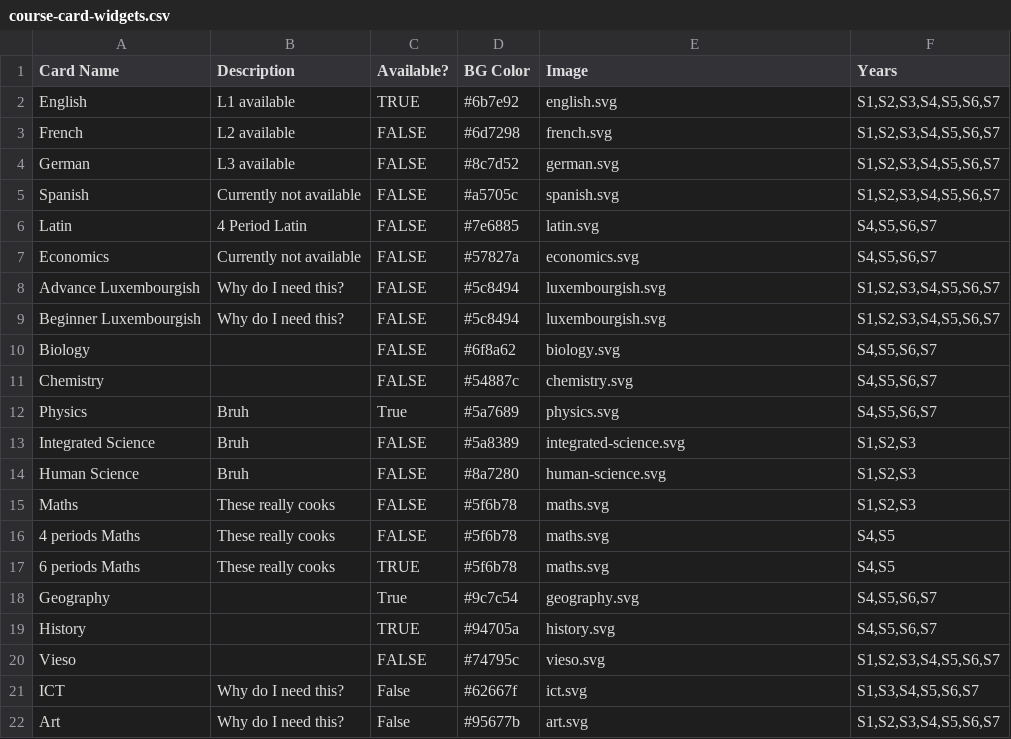
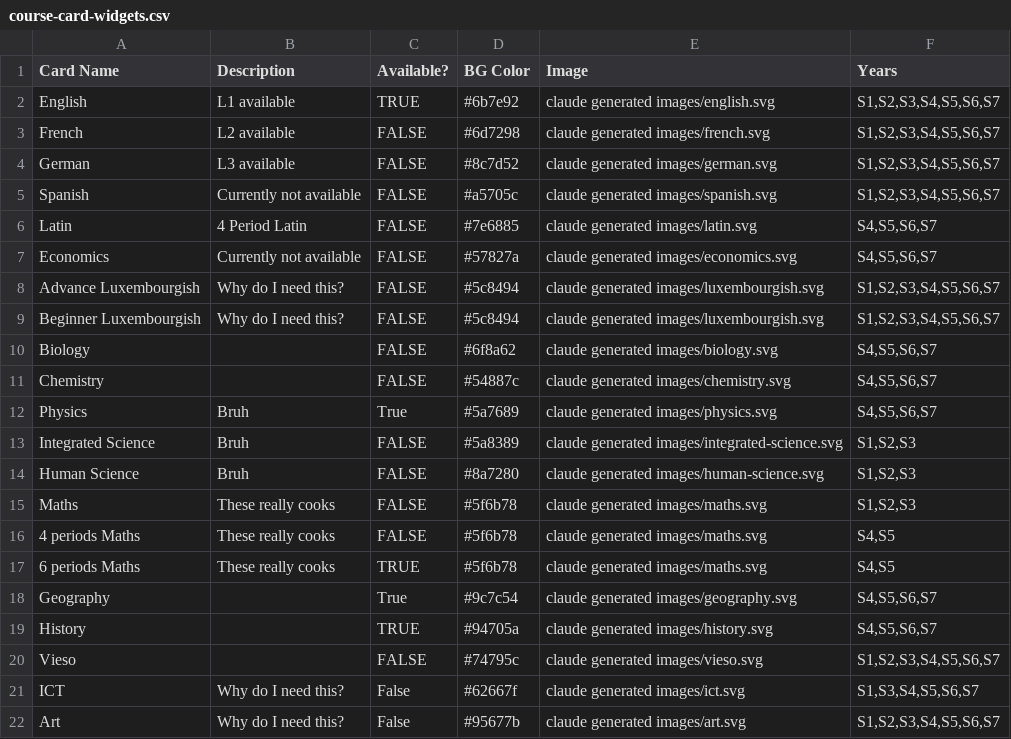
Before and after one commit to shining3366dev-prog/Syllabusplus-Database, a CSV file: course-card-widgets.csv, drawn as a sheet.

Commit message:
Group generated SVG thumbnails and diagrams into "claude generated images/"
Moves the 18 per-subject SVG thumbnails and 4 trilingual article
diagrams out of images/ and articles_data/ into one folder, and
updates the CSV image paths and article diagram references accordingly.

```diff
--- a/course-card-widgets.csv
+++ b/course-card-widgets.csv
@@ -1,22 +1,22 @@
 Card Name;Description;Available?;BG Color;Image;Years
-English;L1 available;TRUE;#6b7e92;english.svg;S1,S2,S3,S4,S5,S6,S7
-French;L2 available;FALSE;#6d7298;french.svg;S1,S2,S3,S4,S5,S6,S7
-German;L3 available;FALSE;#8c7d52;german.svg;S1,S2,S3,S4,S5,S6,S7
-Spanish;Currently not available;FALSE;#a5705c;spanish.svg;S1,S2,S3,S4,S5,S6,S7
-Latin;4 Period Latin;FALSE;#7e6885;latin.svg;S4,S5,S6,S7
-Economics;Currently not available;FALSE;#57827a;economics.svg;S4,S5,S6,S7
-Advance Luxembourgish;Why do I need this?;FALSE;#5c8494;luxembourgish.svg;S1,S2,S3,S4,S5,S6,S7
-Beginner Luxembourgish;Why do I need this?;FALSE;#5c8494;luxembourgish.svg;S1,S2,S3,S4,S5,S6,S7
-Biology;;FALSE;#6f8a62;biology.svg;S4,S5,S6,S7
-Chemistry;;FALSE;#54887c;chemistry.svg;S4,S5,S6,S7
-Physics;Bruh;True;#5a7689;physics.svg;S4,S5,S6,S7
-Integrated Science;Bruh;FALSE;#5a8389;integrated-science.svg;S1,S2,S3
-Human Science;Bruh;FALSE;#8a7280;human-science.svg;S1,S2,S3
-Maths;These really cooks;FALSE;#5f6b78;maths.svg;S1,S2,S3
-4 periods Maths;These really cooks;FALSE;#5f6b78;maths.svg;S4,S5
-6 periods Maths;These really cooks;TRUE;#5f6b78;maths.svg;S4,S5
-Geography;;True;#9c7c54;geography.svg;S4,S5,S6,S7
-History;;TRUE;#94705a;history.svg;S4,S5,S6,S7
-Vieso;;FALSE;#74795c;vieso.svg;S1,S2,S3,S4,S5,S6,S7
-ICT;Why do I need this?;False;#62667f;ict.svg;S1,S3,S4,S5,S6,S7
-Art;Why do I need this?;False;#95677b;art.svg;S1,S2,S3,S4,S5,S6,S7
+English;L1 available;TRUE;#6b7e92;claude generated images/english.svg;S1,S2,S3,S4,S5,S6,S7
+French;L2 available;FALSE;#6d7298;claude generated images/french.svg;S1,S2,S3,S4,S5,S6,S7
+German;L3 available;FALSE;#8c7d52;claude generated images/german.svg;S1,S2,S3,S4,S5,S6,S7
+Spanish;Currently not available;FALSE;#a5705c;claude generated images/spanish.svg;S1,S2,S3,S4,S5,S6,S7
+Latin;4 Period Latin;FALSE;#7e6885;claude generated images/latin.svg;S4,S5,S6,S7
+Economics;Currently not available;FALSE;#57827a;claude generated images/economics.svg;S4,S5,S6,S7
+Advance Luxembourgish;Why do I need this?;FALSE;#5c8494;claude generated images/luxembourgish.svg;S1,S2,S3,S4,S5,S6,S7
+Beginner Luxembourgish;Why do I need this?;FALSE;#5c8494;claude generated images/luxembourgish.svg;S1,S2,S3,S4,S5,S6,S7
+Biology;;FALSE;#6f8a62;claude generated images/biology.svg;S4,S5,S6,S7
+Chemistry;;FALSE;#54887c;claude generated images/chemistry.svg;S4,S5,S6,S7
+Physics;Bruh;True;#5a7689;claude generated images/physics.svg;S4,S5,S6,S7
+Integrated Science;Bruh;FALSE;#5a8389;claude generated images/integrated-science.svg;S1,S2,S3
+Human Science;Bruh;FALSE;#8a7280;claude generated images/human-science.svg;S1,S2,S3
+Maths;These really cooks;FALSE;#5f6b78;claude generated images/maths.svg;S1,S2,S3
+4 periods Maths;These really cooks;FALSE;#5f6b78;claude generated images/maths.svg;S4,S5
+6 periods Maths;These really cooks;TRUE;#5f6b78;claude generated images/maths.svg;S4,S5
+Geography;;True;#9c7c54;claude generated images/geography.svg;S4,S5,S6,S7
+History;;TRUE;#94705a;claude generated images/history.svg;S4,S5,S6,S7
+Vieso;;FALSE;#74795c;claude generated images/vieso.svg;S1,S2,S3,S4,S5,S6,S7
+ICT;Why do I need this?;False;#62667f;claude generated images/ict.svg;S1,S3,S4,S5,S6,S7
+Art;Why do I need this?;False;#95677b;claude generated images/art.svg;S1,S2,S3,S4,S5,S6,S7
```
Also changed, not shown: 24 other files.
